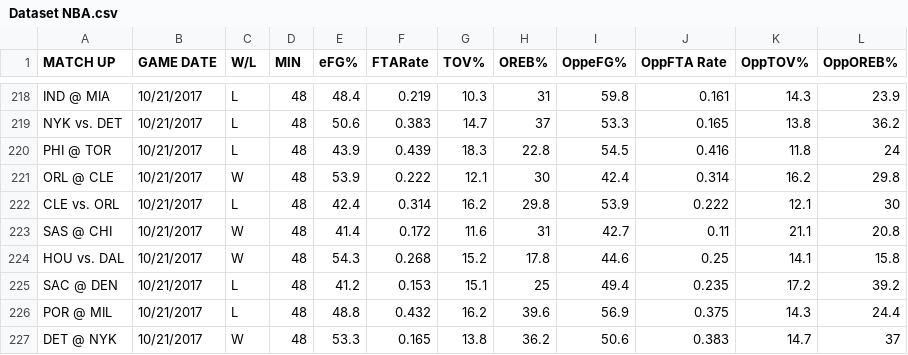
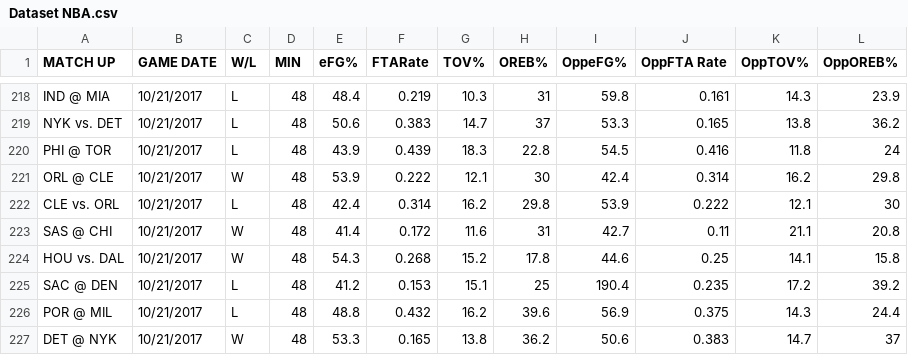
Before and after one commit to Kahfi041/DatasetNBA, a CSV file: Dataset NBA.csv, drawn as a sheet; only a part is shown, gaps mark what is left out.

Commit message:
Update Dataset NBA.csv

```diff
--- a/Dataset NBA.csv
+++ b/Dataset NBA.csv
@@ -224,3 +224,3 @@ SAS @ CHI,10/21/2017,W,48,41.4,0.172,11.6,31,42.7,0.11,21.1,20.8
 HOU vs. DAL,10/21/2017,W,48,54.3,0.268,15.2,17.8,44.6,0.25,14.1,15.8
-SAC @ DEN,10/21/2017,L,48,41.2,0.153,15.1,25,49.4,0.235,17.2,39.2
+SAC @ DEN,10/21/2017,L,48,41.2,0.153,15.1,25,190.4,0.235,17.2,39.2
 POR @ MIL,10/21/2017,L,48,48.8,0.432,16.2,39.6,56.9,0.375,14.3,24.4
```
